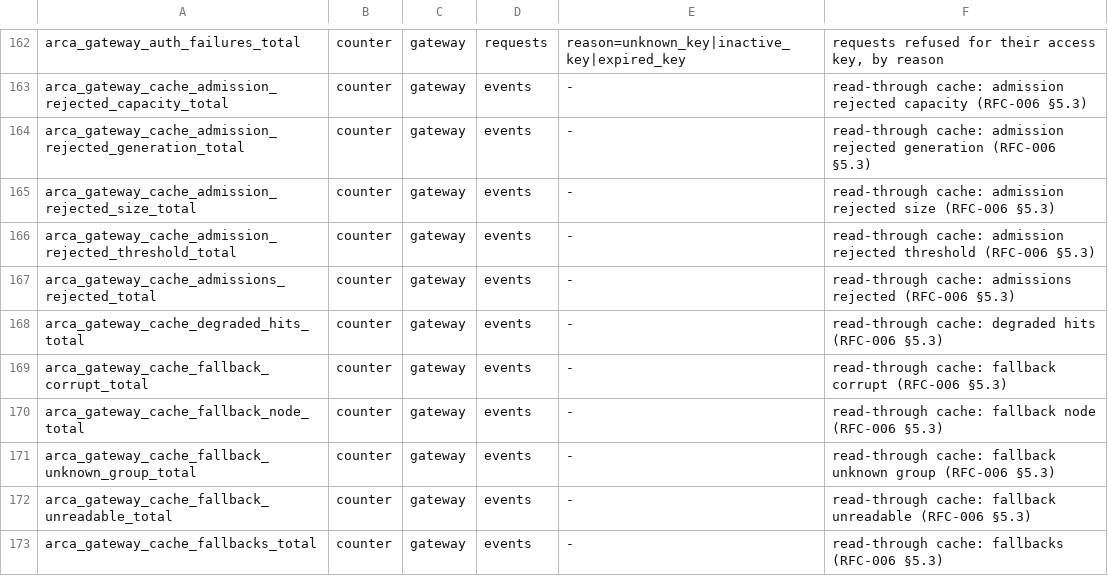
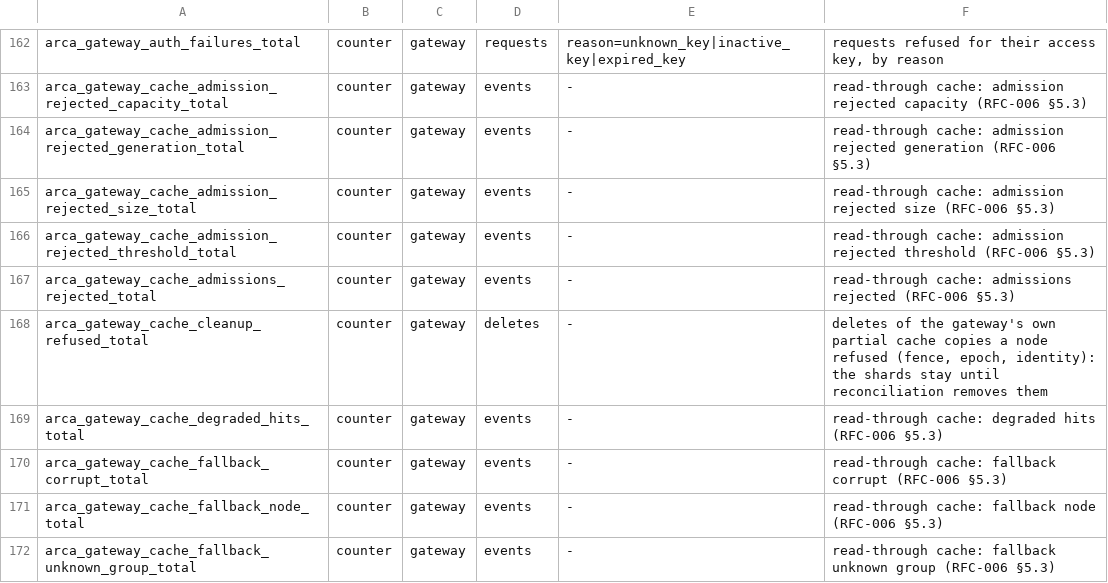
Before and after one commit to akam1o/arca-lake, a TSV file: crates/common/src/metrics-registry.tsv, drawn as a sheet; only a part is shown, gaps mark what is left out; the shorter side is filled out with more unchanged rows.

Commit message:
R-117 follow-ups: gateway cleanup identities, exact refusal reason, non-strict test notes
- The gateway reads the identities the nodes acknowledged with its
  cluster state (every CLUSTER_REFRESH) and stamps its deletes of its own
  partial cache copies with them, as a leader's are (R-100): nodes holding
  an identity refused them before. A cleanup still refused is logged and
  counted (arca_gateway_cache_cleanup_refused_total).
- A repair task records the refusal's message with its code; the
  schema-5 upgrade test asserts its first pass was refused by the node
  schema check, not by write ownership.
- The tests that build nodes without identities say they run
  non-strict nodes.

Signed-off-by: akam1o <akam1o@users.noreply.github.com>

```diff
--- a/crates/common/src/metrics-registry.tsv
+++ b/crates/common/src/metrics-registry.tsv
@@ -167,2 +167,3 @@ arca_gateway_cache_admission_rejected_threshold_total	counter	gateway	events	-	r
 arca_gateway_cache_admissions_rejected_total	counter	gateway	events	-	read-through cache: admissions rejected (RFC-006 §5.3)
+arca_gateway_cache_cleanup_refused_total	counter	gateway	deletes	-	deletes of the gateway's own partial cache copies a node refused (fence, epoch, identity): the shards stay until reconciliation removes them
 arca_gateway_cache_degraded_hits_total	counter	gateway	events	-	read-through cache: degraded hits (RFC-006 §5.3)
```
Also changed, not shown: 16 other files.
